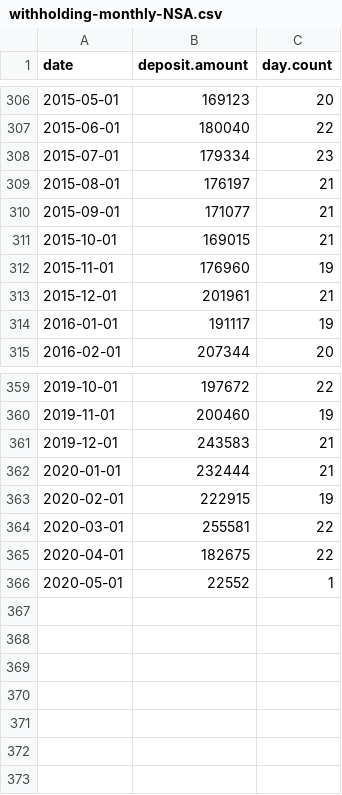
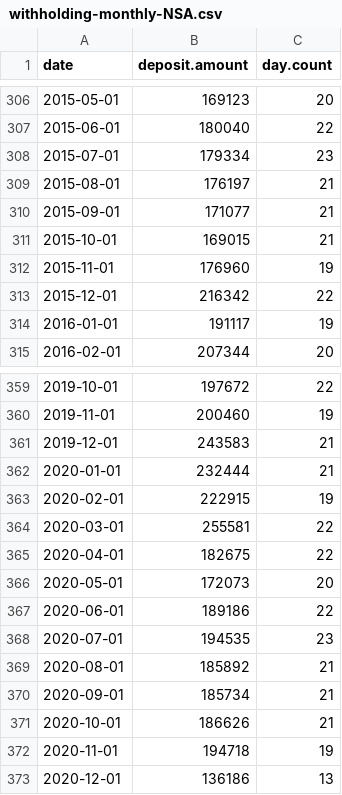
Before and after one commit to groditi/DTS-withholding, a CSV file: etc/withholding-monthly-NSA.csv, drawn as a sheet; only a part is shown, gaps mark what is left out.

```diff
--- a/etc/withholding-monthly-NSA.csv
+++ b/etc/withholding-monthly-NSA.csv
@@ -312,3 +312,3 @@ date,deposit.amount,day.count
 2015-11-01,176960,19
-2015-12-01,201961,21
+2015-12-01,216342,22
 2016-01-01,191117,19
@@ -365,2 +365,9 @@ date,deposit.amount,day.count
 2020-04-01,182675,22
-2020-05-01,22552,1
+2020-05-01,172073,20
+2020-06-01,189186,22
+2020-07-01,194535,23
+2020-08-01,185892,21
+2020-09-01,185734,21
+2020-10-01,186626,21
+2020-11-01,194718,19
+2020-12-01,136186,13
```
Also changed, not shown: etc/daily-diagnostics-by-month-day.csv, etc/daily-diagnostics-est-error-by-days-to-eom.csv, 27 other files.
